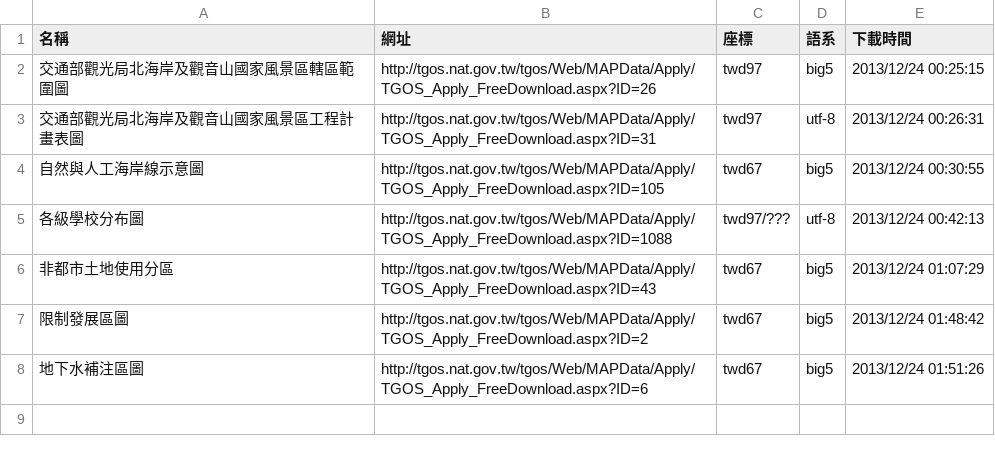
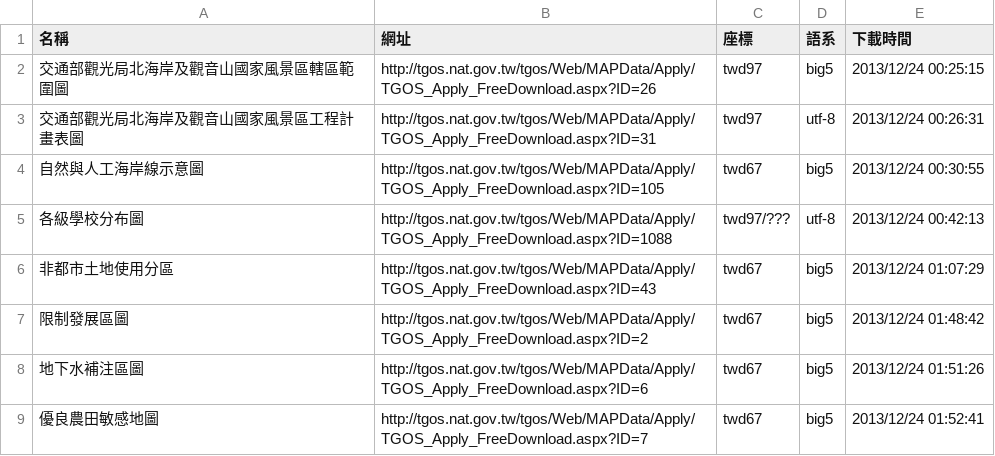
Before and after one commit to kulius/tgos-data, a CSV file: geo.csv, drawn as a sheet; the diff names each change by its address in the sheet, - before the commit and + after, or states it on an @@ line.

Commit message:
增加 優良農田敏感地圖

```diff
--- a/geo.csv
+++ b/geo.csv
+row 9: 優良農田敏感地圖 | http://tgos.nat.gov.tw/tgos/Web/MAPData/Apply/TGOS_Apply_FreeDownload.aspx?ID=7 | twd67 | big5 | 2013/12/24 01:52:41
```
Also changed, not shown: 3 other files.
